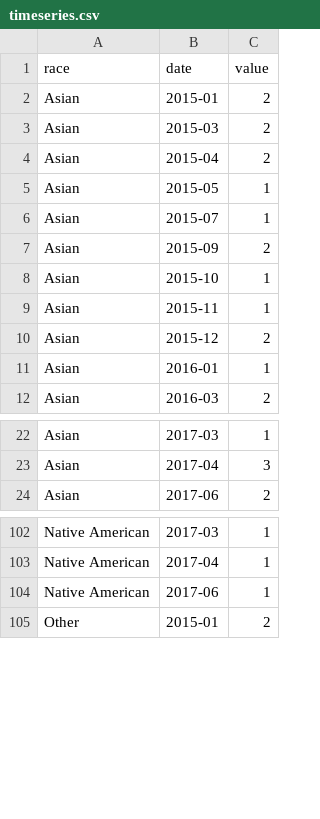
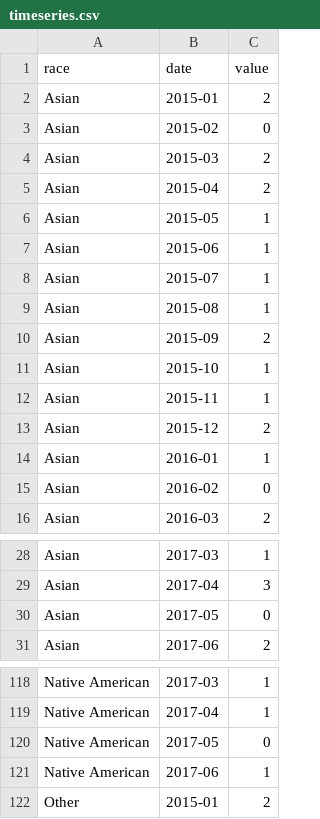
Before and after one commit to byyong/NarrativeProject, a CSV file: timeseries.csv, drawn as a sheet; only a part is shown, gaps mark what is left out; the diff covers the shown part only.

```diff
--- a/timeseries.csv
+++ b/timeseries.csv
@@ -2,2 +2,3 @@ race,date,value
 Asian,2015-01,2
+Asian,2015-02,0
 Asian,2015-03,2
@@ -5,3 +6,5 @@ Asian,2015-04,2
 Asian,2015-05,1
+Asian,2015-06,1
 Asian,2015-07,1
+Asian,2015-08,1
 Asian,2015-09,2
@@ -11,2 +14,3 @@ Asian,2015-12,2
 Asian,2016-01,1
+Asian,2016-02,0
 Asian,2016-03,2
@@ -23,2 +29,3 @@ Asian,2017-03,1
 Asian,2017-04,3
+Asian,2017-05,0
 Asian,2017-06,2
@@ -103,2 +119,3 @@ Native American,2017-03,1
 Native American,2017-04,1
+Native American,2017-05,0
 Native American,2017-06,1
```
Also changed, not shown: 11 added rows elsewhere in this file.
